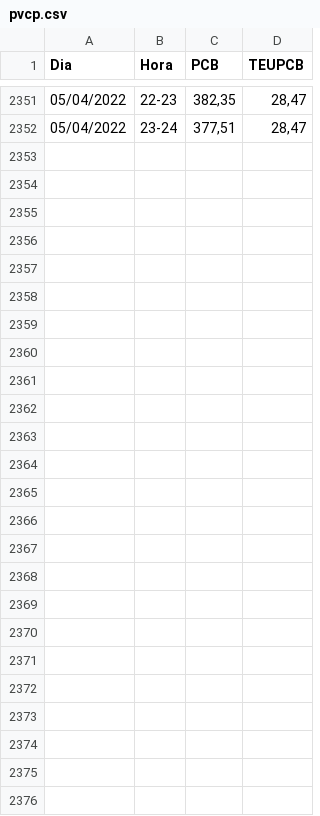
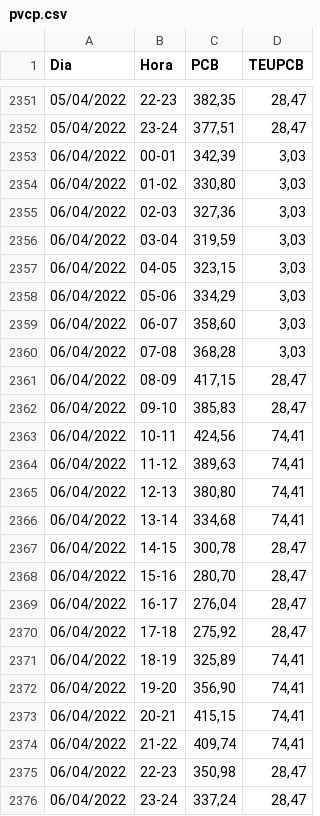
Before and after one commit to maqroll/electricity_consumption, a CSV file: pvcp.csv, drawn as a sheet; only a part is shown, gaps mark what is left out; the diff names each change by its address in the sheet, - before the commit and + after, or states it on an @@ line.

```diff
--- a/pvcp.csv
+++ b/pvcp.csv
+row 2353: 06/04/2022 | 00-01 | 342,39 | 3,03
+row 2354: 06/04/2022 | 01-02 | 330,80 | 3,03
+row 2355: 06/04/2022 | 02-03 | 327,36 | 3,03
+row 2356: 06/04/2022 | 03-04 | 319,59 | 3,03
+row 2357: 06/04/2022 | 04-05 | 323,15 | 3,03
+row 2358: 06/04/2022 | 05-06 | 334,29 | 3,03
+row 2359: 06/04/2022 | 06-07 | 358,60 | 3,03
+row 2360: 06/04/2022 | 07-08 | 368,28 | 3,03
+row 2361: 06/04/2022 | 08-09 | 417,15 | 28,47
+row 2362: 06/04/2022 | 09-10 | 385,83 | 28,47
+row 2363: 06/04/2022 | 10-11 | 424,56 | 74,41
+row 2364: 06/04/2022 | 11-12 | 389,63 | 74,41
+row 2365: 06/04/2022 | 12-13 | 380,80 | 74,41
+row 2366: 06/04/2022 | 13-14 | 334,68 | 74,41
+row 2367: 06/04/2022 | 14-15 | 300,78 | 28,47
+row 2368: 06/04/2022 | 15-16 | 280,70 | 28,47
+row 2369: 06/04/2022 | 16-17 | 276,04 | 28,47
+row 2370: 06/04/2022 | 17-18 | 275,92 | 28,47
+row 2371: 06/04/2022 | 18-19 | 325,89 | 74,41
+row 2372: 06/04/2022 | 19-20 | 356,90 | 74,41
+row 2373: 06/04/2022 | 20-21 | 415,15 | 74,41
+row 2374: 06/04/2022 | 21-22 | 409,74 | 74,41
+row 2375: 06/04/2022 | 22-23 | 350,98 | 28,47
+row 2376: 06/04/2022 | 23-24 | 337,24 | 28,47
```
